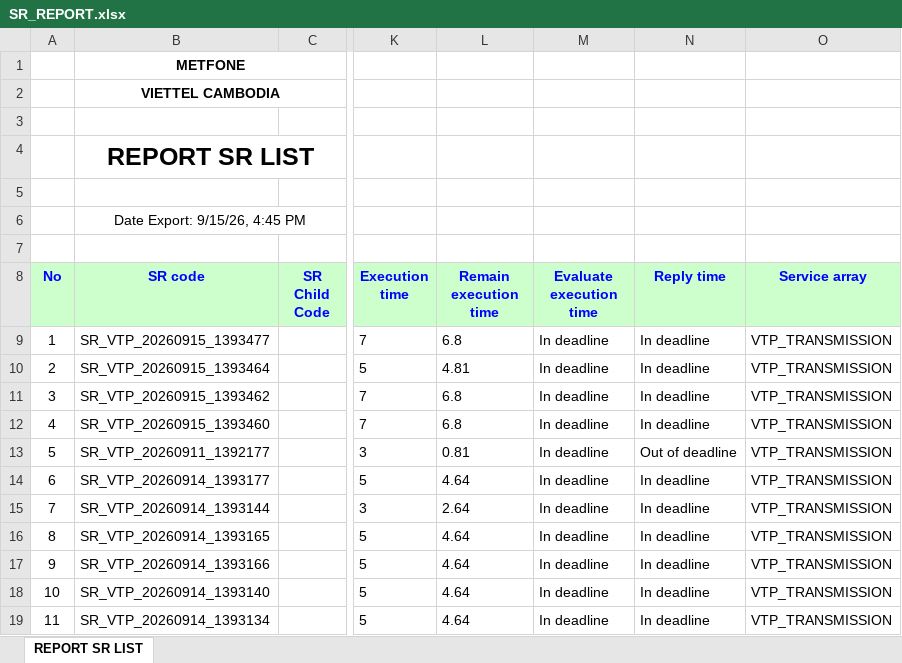
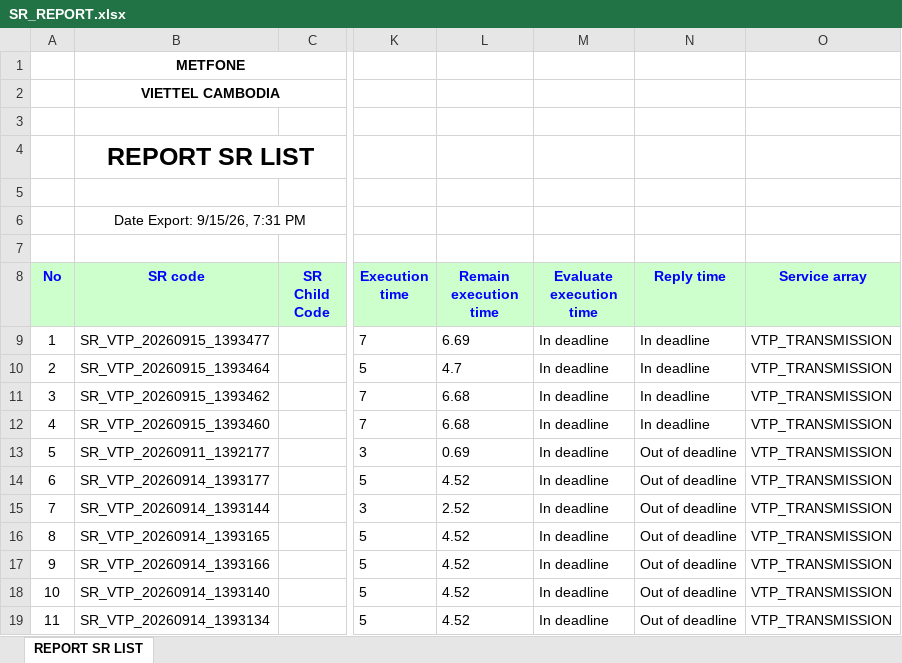
Before and after one commit to alvaromartinezg/sr_dashboard, an Excel workbook: SR_REPORT.xlsx, sheet REPORT SR LIST, drawn as a sheet; only a part is shown, gaps mark what is left out; values as stored, in another font and other column widths than the file's, no borders; the diff covers the shown part only; the diff names each change by its address in the sheet, - before the commit and + after, or states it on an @@ line.

Commit message:
update SR report

```diff
--- a/SR_REPORT.xlsx (sheet REPORT SR LIST)
+++ b/SR_REPORT.xlsx (sheet REPORT SR LIST)
-B6 (SR code): Date Export: 9/15/26, 4:45 PM
+B6 (SR code): Date Export: 9/15/26, 7:31 PM
-L9 (Remain execution time): 6.8
+L9 (Remain execution time): 6.69
-L10 (Remain execution time): 4.81
+L10 (Remain execution time): 4.7
-L11:L12 (Remain execution time): 6.8
+L11:L12 (Remain execution time): 6.68
-L13 (Remain execution time): 0.81
+L13 (Remain execution time): 0.69
-L14 (Remain execution time): 4.64
+L14 (Remain execution time): 4.52
-N14:N19 (Reply time): In deadline
+N14:N19 (Reply time): Out of deadline
-L15 (Remain execution time): 2.64
+L15 (Remain execution time): 2.52
-L16:L19 (Remain execution time): 4.64
+L16:L19 (Remain execution time): 4.52
```
Also changed, not shown: 1 added row, 1 removed row, 319 moved rows, 31 edited cells and row numbers in column A elsewhere in this sheet.
